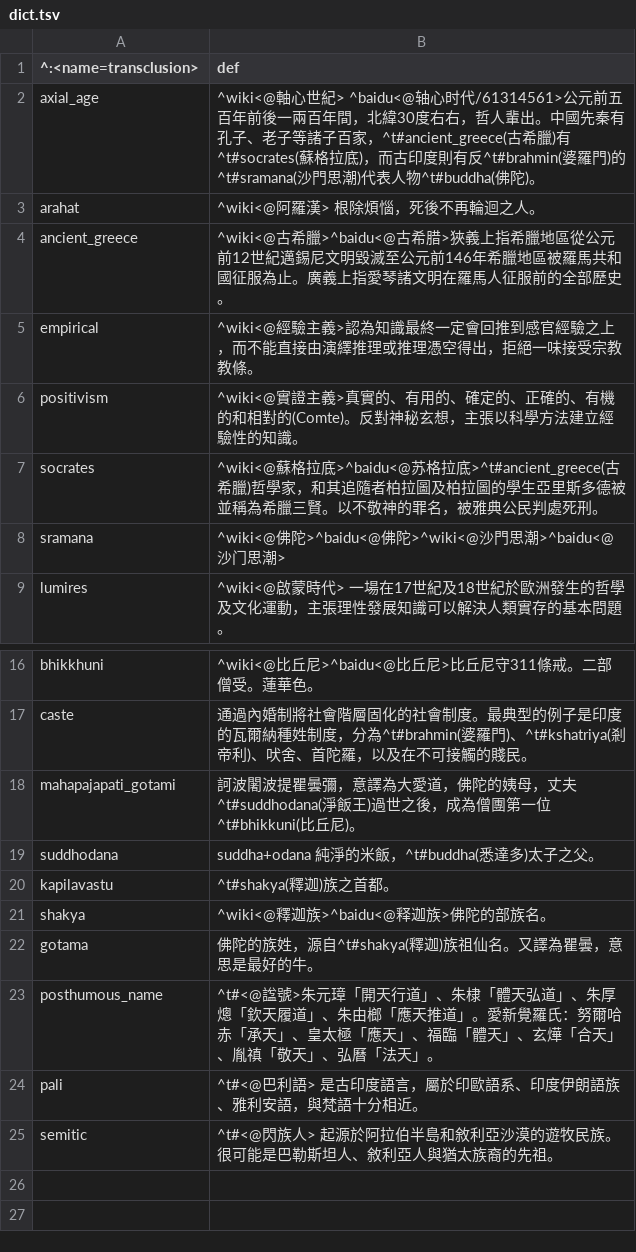
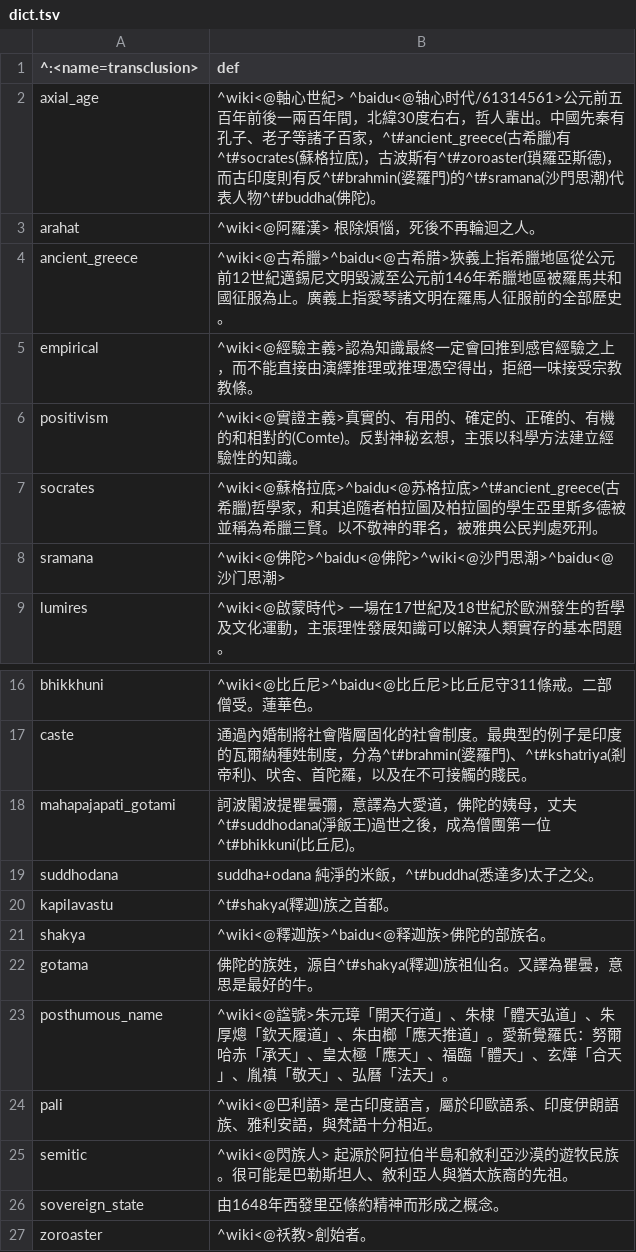
Before and after one commit to accelon/dhammahall, a TSV file: off/dict.tsv, drawn as a sheet; only a part is shown, gaps mark what is left out.

```diff
--- a/off/dict.tsv
+++ b/off/dict.tsv
@@ -1,3 +1,3 @@
 ^:<name=transclusion>	def
-axial_age	^wiki<@軸心世紀> ^baidu<@轴心时代/61314561>公元前五百年前後一兩百年間，北緯30度右右，哲人輩出。中國先秦有孔子、老子等諸子百家，^t#ancient_greece(古希臘)有^t#socrates(蘇格拉底)，而古印度則有反^t#brahmin(婆羅門)的^t#sramana(沙門思潮)代表人物^t#buddha(佛陀)。
+axial_age	^wiki<@軸心世紀> ^baidu<@轴心时代/61314561>公元前五百年前後一兩百年間，北緯30度右右，哲人輩出。中國先秦有孔子、老子等諸子百家，^t#ancient_greece(古希臘)有^t#socrates(蘇格拉底)，古波斯有^t#zoroaster(瑣羅亞斯德)，而古印度則有反^t#brahmin(婆羅門)的^t#sramana(沙門思潮)代表人物^t#buddha(佛陀)。
 arahat	^wiki<@阿羅漢> 根除煩惱，死後不再輪迴之人。
@@ -22,4 +22,6 @@ shakya	^wiki<@釋迦族>^baidu<@释迦族>佛陀的部族名。
 gotama	佛陀的族姓，源自^t#shakya(釋迦)族祖仙名。又譯為瞿曇，意思是最好的牛。
-posthumous_name	^t#<@諡號>朱元璋「開天行道」、朱棣「體天弘道」、朱厚熜「欽天履道」、朱由榔「應天推道」。愛新覺羅氏：努爾哈赤「承天」、皇太極「應天」、福臨「體天」、玄燁「合天」、胤禛「敬天」、弘曆「法天」。
-pali	^t#<@巴利語> 是古印度語言，屬於印歐語系、印度伊朗語族、雅利安語，與梵語十分相近。
-semitic	^t#<@閃族人> 起源於阿拉伯半島和敘利亞沙漠的遊牧民族。很可能是巴勒斯坦人、敘利亞人與猶太族裔的先祖。
+posthumous_name	^wiki<@諡號>朱元璋「開天行道」、朱棣「體天弘道」、朱厚熜「欽天履道」、朱由榔「應天推道」。愛新覺羅氏：努爾哈赤「承天」、皇太極「應天」、福臨「體天」、玄燁「合天」、胤禛「敬天」、弘曆「法天」。
+pali	^wiki<@巴利語> 是古印度語言，屬於印歐語系、印度伊朗語族、雅利安語，與梵語十分相近。
+semitic	^wiki<@閃族人> 起源於阿拉伯半島和敘利亞沙漠的遊牧民族。很可能是巴勒斯坦人、敘利亞人與猶太族裔的先祖。
+sovereign_state	由1648年西發里亞條約精神而形成之概念。
+zoroaster	^wiki<@祅教>創始者。
```
Also changed, not shown: 1 other file.
